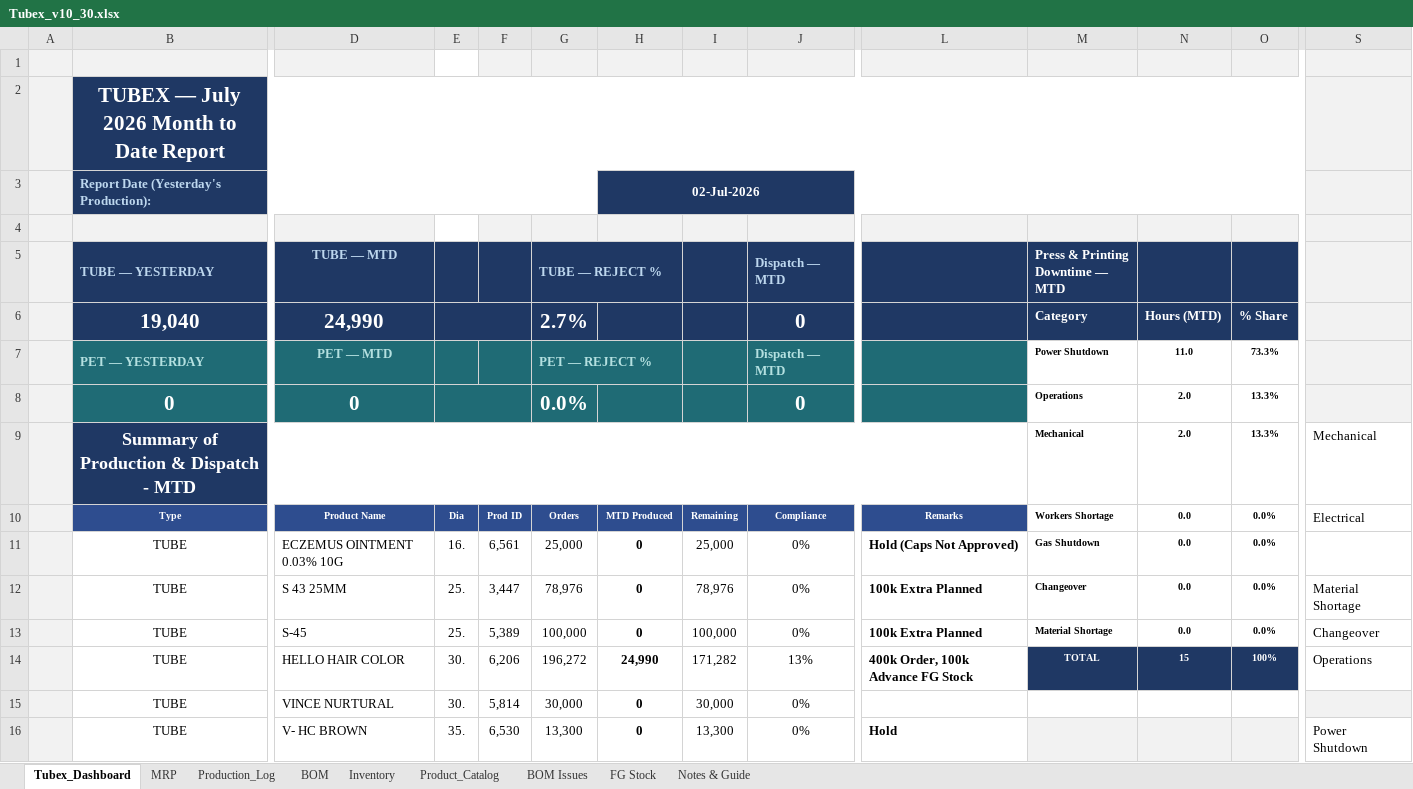
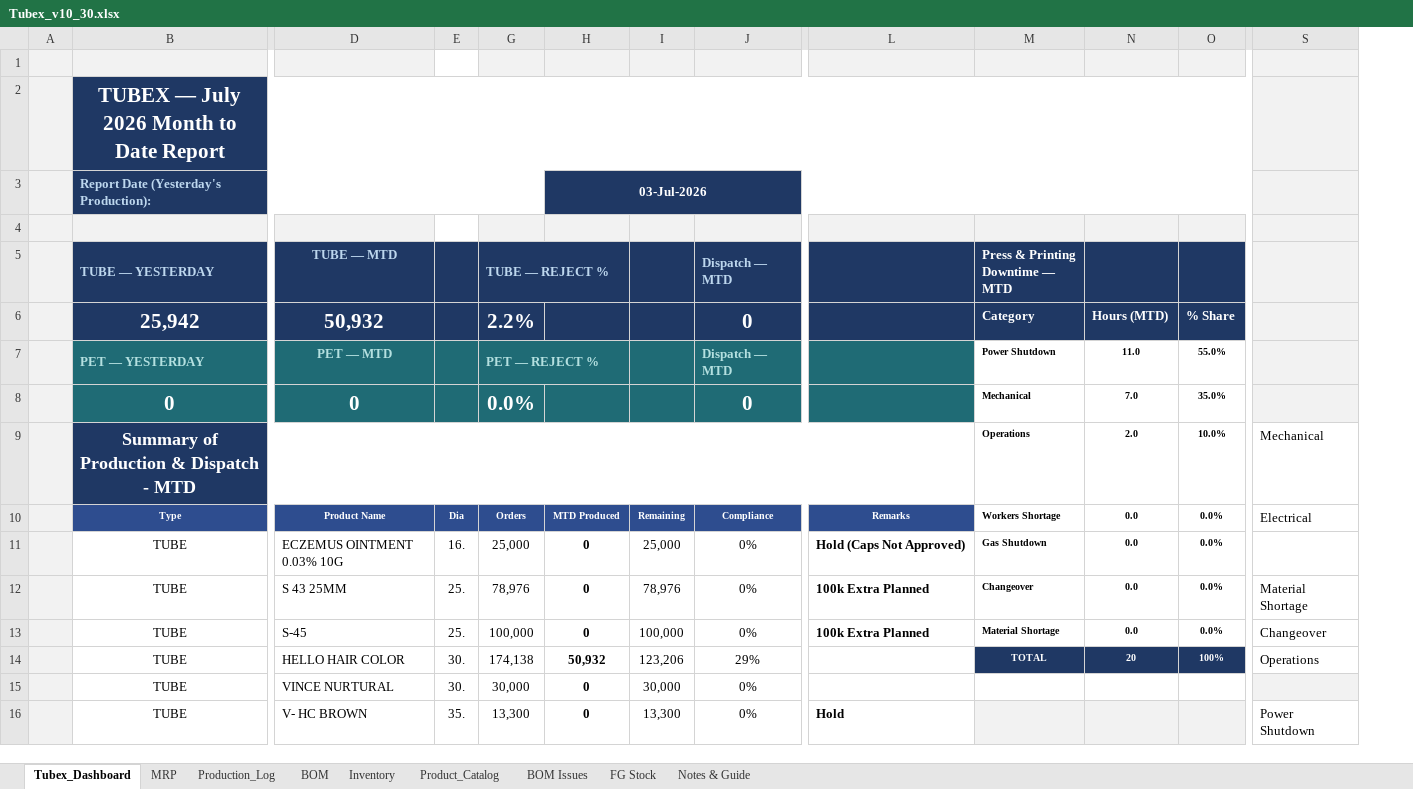
Before and after one commit to ckndr/alpha-containers, an Excel workbook: Tubex_v10_30.xlsx, sheet Tubex_Dashboard, drawn as a sheet; only a part is shown, gaps mark what is left out; values as stored, in another font and other column widths than the file's, no borders; removed rows and columns are numbered as before the commit, all else as after; rows hold the shown columns only; the diff covers the shown part only; the diff names each change by its address in the sheet, - before the commit and + after, or states it on an @@ line.

```diff
--- a/Tubex_v10_30.xlsx (sheet Tubex_Dashboard)
+++ b/Tubex_v10_30.xlsx (sheet Tubex_Dashboard)
@@ column F hidden, rows 10-16: Prod ID | 6,561 | 3,447 | 5,389 | 6,206 | 5,814 | 6,530 @@
-H3: 02-Jul-2026
+H3: 03-Jul-2026
-B6 (TUBE — YESTERDAY): 19,040
+B6 (TUBE — YESTERDAY): 25,942
-D6 (TUBE — MTD): 24,990
+D6 (TUBE — MTD): 50,932
-E6:F6 merged
-G6 (TUBE — REJECT %): 2.7%
+G6 (TUBE — REJECT %): 2.2%
-O7: 73.3%
+O7: 55.0%
-E8:F8 merged
-M8 (Press & Printing Downtime — MTD): Operations
+M8 (Press & Printing Downtime — MTD): Mechanical
-N8: 2.0
+N8: 7.0
-O8: 13.3%
+O8: 35.0%
-row 9:  | Summary of Production & Dispatch - MTD |  |  |  |  |  |  |  |  | Mechanical | 2.0 | 13.3% | Mechanical
+row 9:  | Summary of Production & Dispatch - MTD |  |  |  |  |  |  |  | Operations | 2.0 | 10.0% | Mechanical
-G14 (TUBE — REJECT %): 196,272
+G14 (TUBE — REJECT %): 174,138
-H14: 24,990
+H14: 50,932
-I14: 171,282
+I14: 123,206
-J14 (Dispatch — MTD): 13%
+J14 (Dispatch — MTD): 29%
-L14: 400k Order, 100k Advance FG Stock
+L14: (empty)
-N14: 15
+N14: 20
```
Also changed, not shown: 2 added rows, 2 removed rows, 4 edited cells and cell formats elsewhere in this sheet, sheet Production_Log, sheet MRP, sheet FG Stock, sheet Inventory, formulas that keep their value, 2 other files.
